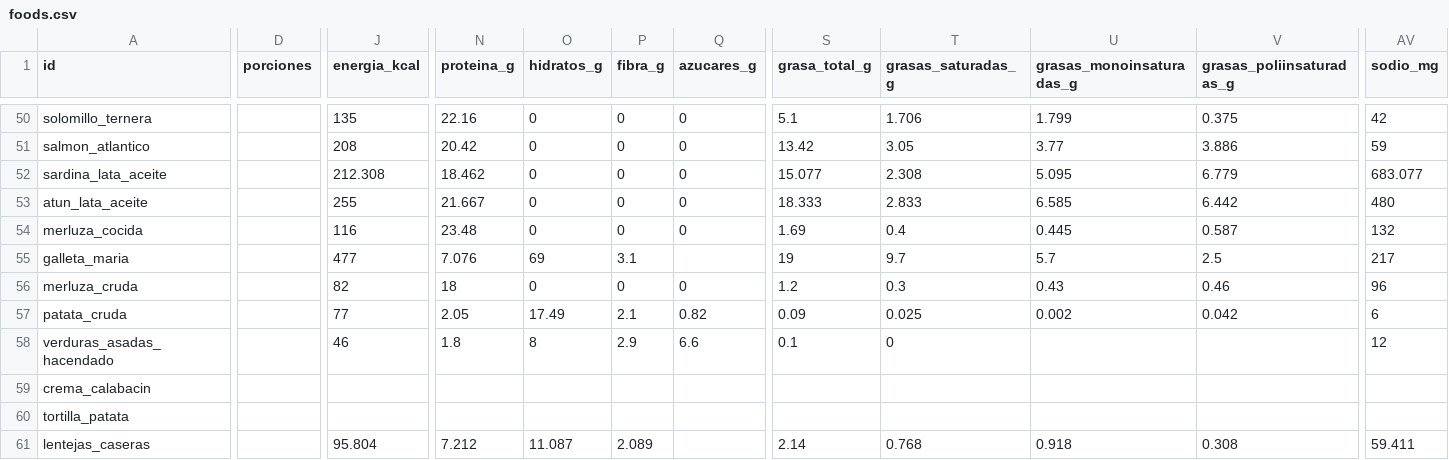
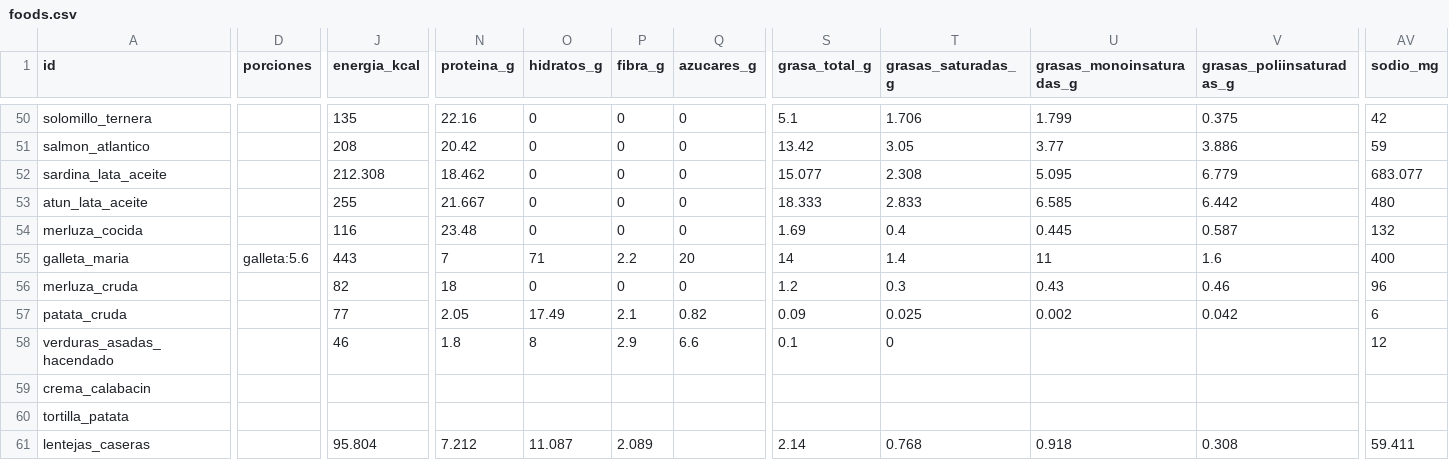
Before and after one commit to victor-rueda02/nutrition-tracker, a CSV file: data/foods.csv, drawn as a sheet; only a part is shown, gaps mark what is left out; the diff covers the shown part only; the diff names each change by its address in the sheet, - before the commit and + after, or states it on an @@ line.

Commit message:
cat/o-pulir-etiquetas: galleta_maria (porcion 5,6 g)

```diff
--- a/data/foods.csv
+++ b/data/foods.csv
-D55 (porciones): (empty)
+D55 (porciones): galleta:5.6
-J55 (energia_kcal): 477
+J55 (energia_kcal): 443
-N55 (proteina_g): 7.076
+N55 (proteina_g): 7
-O55 (hidratos_g): 69
+O55 (hidratos_g): 71
-P55 (fibra_g): 3.1
+P55 (fibra_g): 2.2
-Q55 (azucares_g): (empty)
+Q55 (azucares_g): 20
-S55 (grasa_total_g): 19
+S55 (grasa_total_g): 14
-T55 (grasas_saturadas_g): 9.7
+T55 (grasas_saturadas_g): 1.4
-U55 (grasas_monoinsaturadas_g): 5.7
+U55 (grasas_monoinsaturadas_g): 11
-V55 (grasas_poliinsaturadas_g): 2.5
+V55 (grasas_poliinsaturadas_g): 1.6
-AV55 (sodio_mg): 217
+AV55 (sodio_mg): 400
```
Also changed, not shown: 1 edited cell elsewhere in this file, 3 other files.
